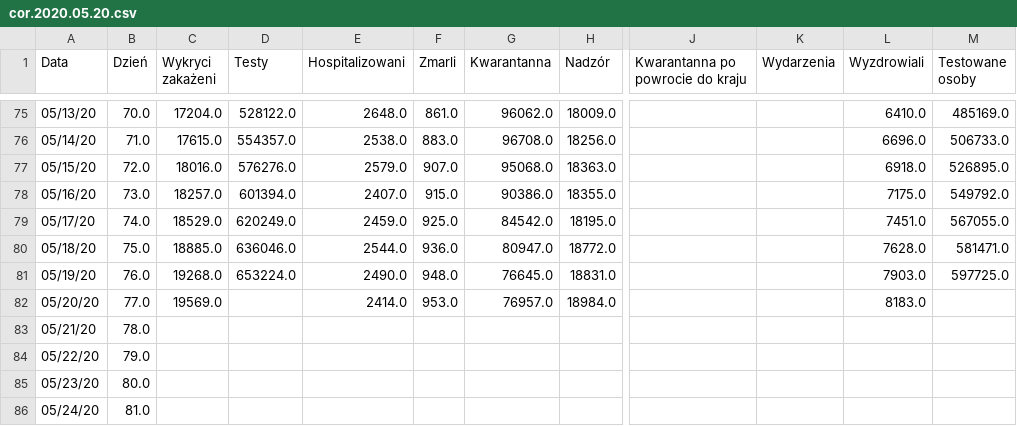
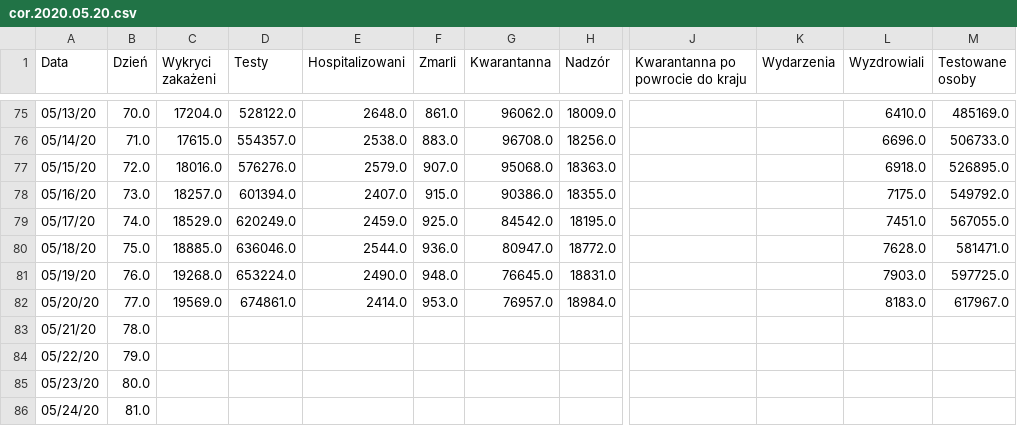
Before and after one commit to anuszka/COVID-19-MZ_GOV_PL, a CSV file: data/cor.2020.05.20.csv, drawn as a sheet; only a part is shown, gaps mark what is left out; the diff names each change by its address in the sheet, - before the commit and + after, or states it on an @@ line.

Commit message:
update

```diff
--- a/data/cor.2020.05.20.csv
+++ b/data/cor.2020.05.20.csv
-D82 (Testy): (empty)
+D82 (Testy): 674861.0
-M82 (Testowane osoby): (empty)
+M82 (Testowane osoby): 617967.0
```
